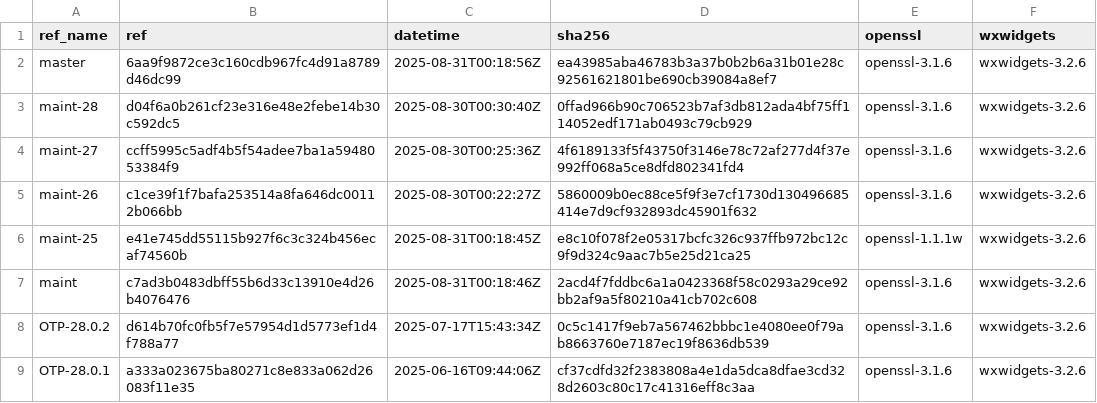
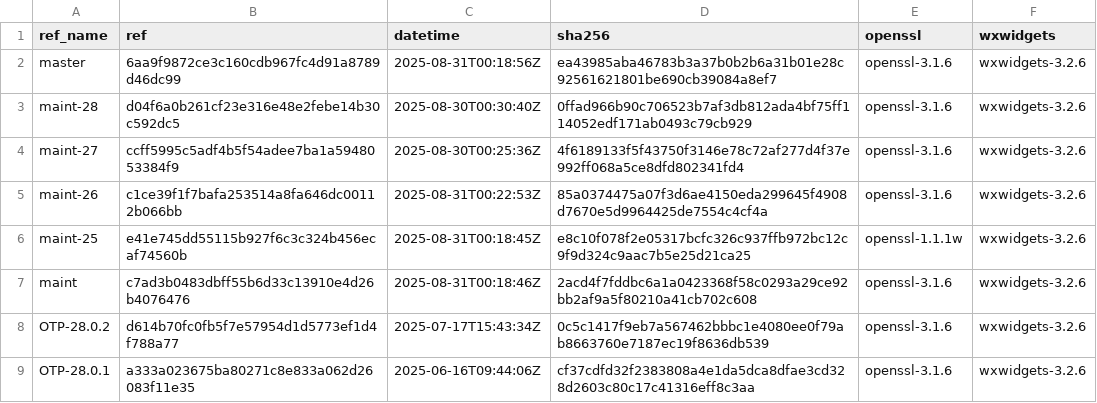
Before and after one commit to erlef/otp_builds, a CSV file: builds/aarch64-apple-darwin.csv, drawn as a sheet; only a part is shown.

```diff
--- a/builds/aarch64-apple-darwin.csv
+++ b/builds/aarch64-apple-darwin.csv
@@ -4,3 +4,3 @@ maint-28,d04f6a0b261cf23e316e48e2febe14b30c592dc5,2025-08-30T00:30:40Z,0ffad966b
 maint-27,ccff5995c5adf4b5f54adee7ba1a5948053384f9,2025-08-30T00:25:36Z,4f6189133f5f43750f3146e78c72af277d4f37e992ff068a5ce8dfd802341fd4,openssl-3.1.6,wxwidgets-3.2.6
-maint-26,c1ce39f1f7bafa253514a8fa646dc00112b066bb,2025-08-30T00:22:27Z,5860009b0ec88ce5f9f3e7cf1730d130496685414e7d9cf932893dc45901f632,openssl-3.1.6,wxwidgets-3.2.6
+maint-26,c1ce39f1f7bafa253514a8fa646dc00112b066bb,2025-08-31T00:22:53Z,85a0374475a07f3d6ae4150eda299645f4908d7670e5d9964425de7554c4cf4a,openssl-3.1.6,wxwidgets-3.2.6
 maint-25,e41e745dd55115b927f6c3c324b456ecaf74560b,2025-08-31T00:18:45Z,e8c10f078f2e05317bcfc326c937ffb972bc12c9f9d324c9aac7b5e25d21ca25,openssl-1.1.1w,wxwidgets-3.2.6
```
